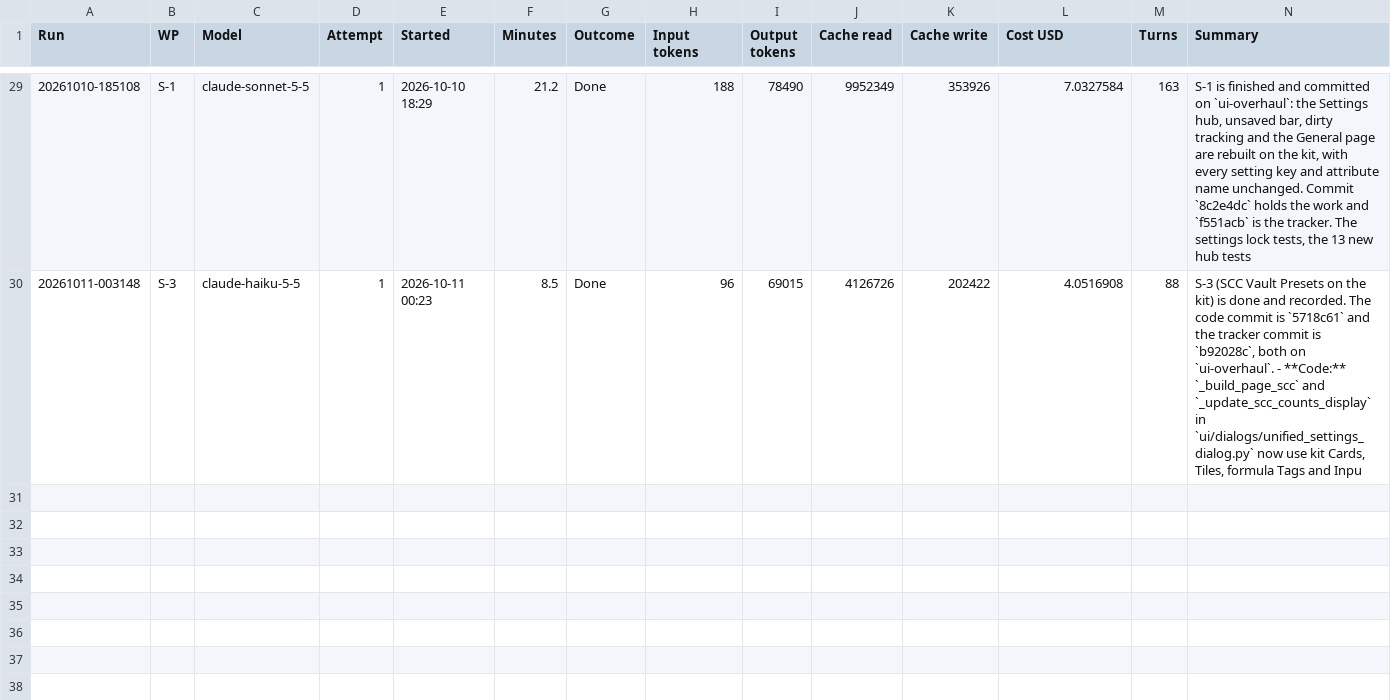
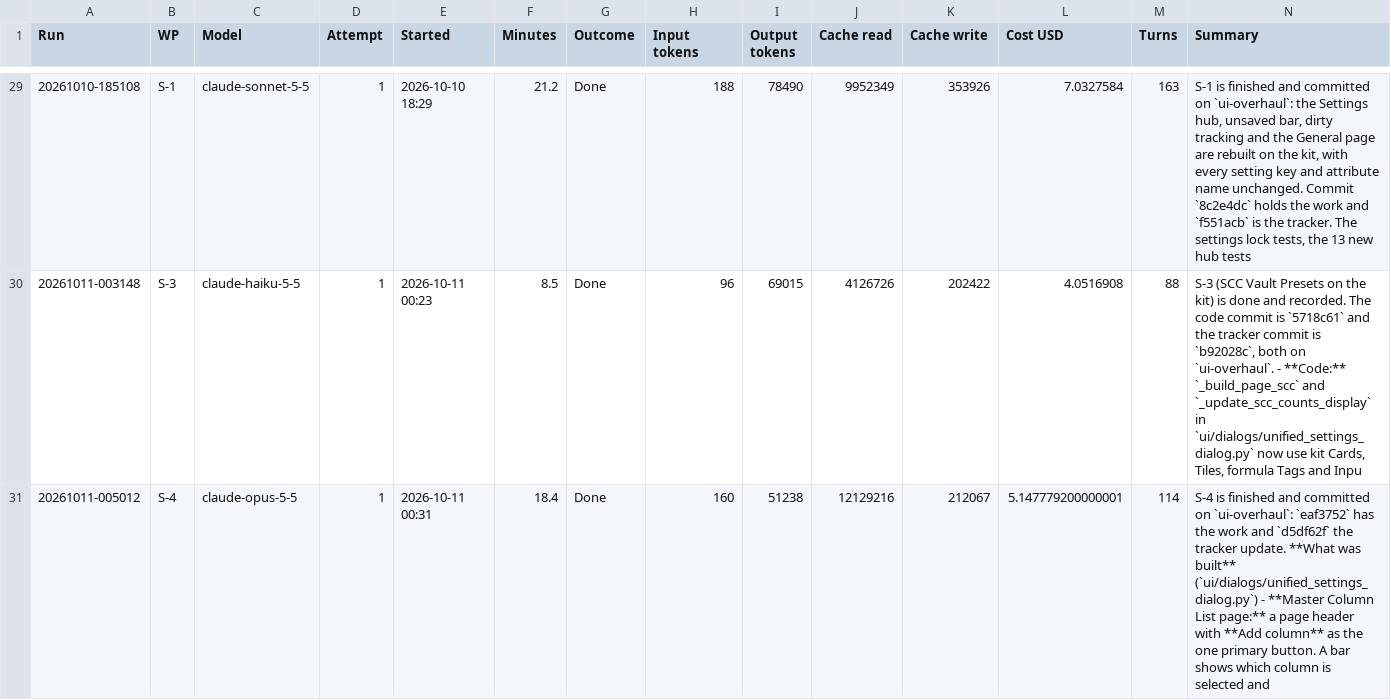
Before and after one commit to NexCardel/Project_Sera, a CSV file: Mockups/overhaul/ui-overhaul-runs.csv, drawn as a sheet; only a part is shown, gaps mark what is left out.

```diff
--- a/Mockups/overhaul/ui-overhaul-runs.csv
+++ b/Mockups/overhaul/ui-overhaul-runs.csv
@@ -30 +30,2 @@ Run,WP,Model,Attempt,Started,Minutes,Outcome,Input tokens,Output tokens,Cache re
 20261011-003148,S-3,claude-haiku-5-5,1,2026-10-11 00:23,8.5,Done,96,69015,4126726,202422,4.0516908,88,"S-3 (SCC Vault Presets on the kit) is done and recorded. The code commit is `5718c61` and the tracker commit is `b92028c`, both on `ui-overhaul`.  - **Code:** `_build_page_scc` and `_update_scc_counts_display` in `ui/dialogs/unified_settings_dialog.py` now use kit Cards, Tiles, formula Tags and Inpu"
+20261011-005012,S-4,claude-opus-5-5,1,2026-10-11 00:31,18.4,Done,160,51238,12129216,212067,5.147779200000001,114,S-4 is finished and committed on `ui-overhaul`: `eaf3752` has the work and `d5df62f` the tracker update.  **What was built** (`ui/dialogs/unified_settings_dialog.py`) - **Master Column List page:** a page header with **Add column** as the one primary button. A bar shows which column is selected and
```
Also changed, not shown: Mockups/overhaul/ui-overhaul-status.csv, 1 other file.
